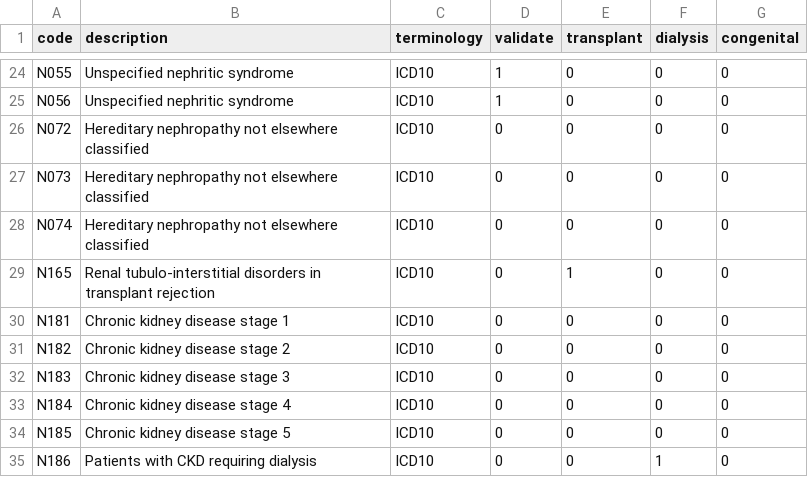
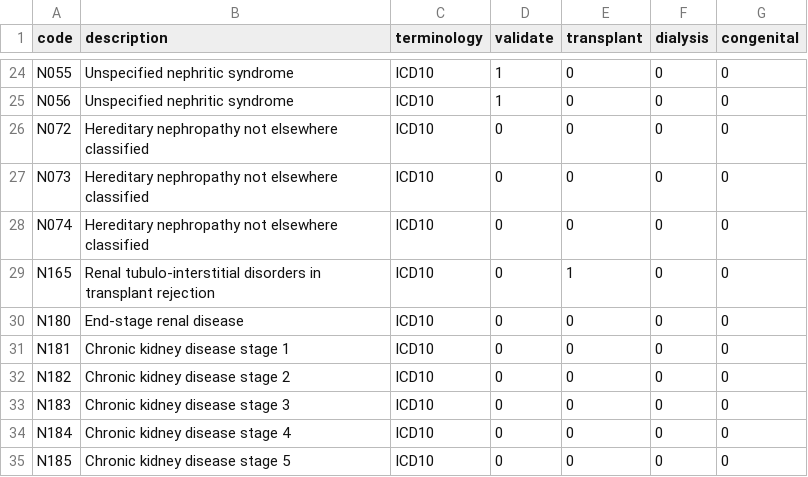
Before and after one commit to BHFDSC/hds_phenotypes_ckd, a CSV file: hds_phenotypes_ckd/1. codelists/ckd_update_jan2026.csv, drawn as a sheet; only a part is shown, gaps mark what is left out; the shorter side is filled out with more unchanged rows; the diff names each change by its address in the sheet, - before the commit and + after, or states it on an @@ line.

Commit message:
Adding N18.0 to CKD ICD-10 codelist

```diff
--- a/hds_phenotypes_ckd/1. codelists/ckd_update_jan2026.csv
+++ b/hds_phenotypes_ckd/1. codelists/ckd_update_jan2026.csv
+row 30: N180 | End-stage renal disease | ICD10 | 0 | 0 | 0 | 0
```
